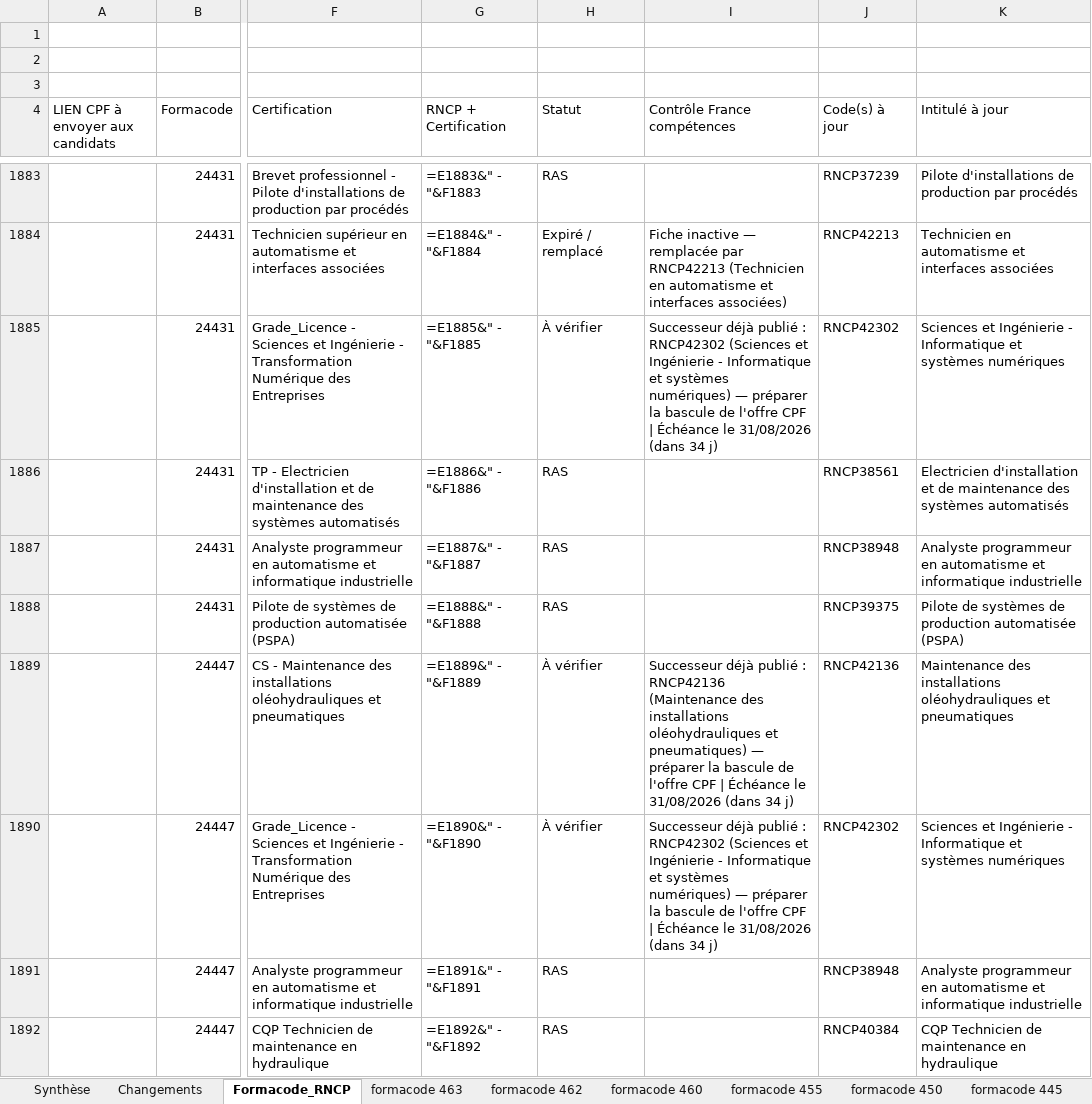
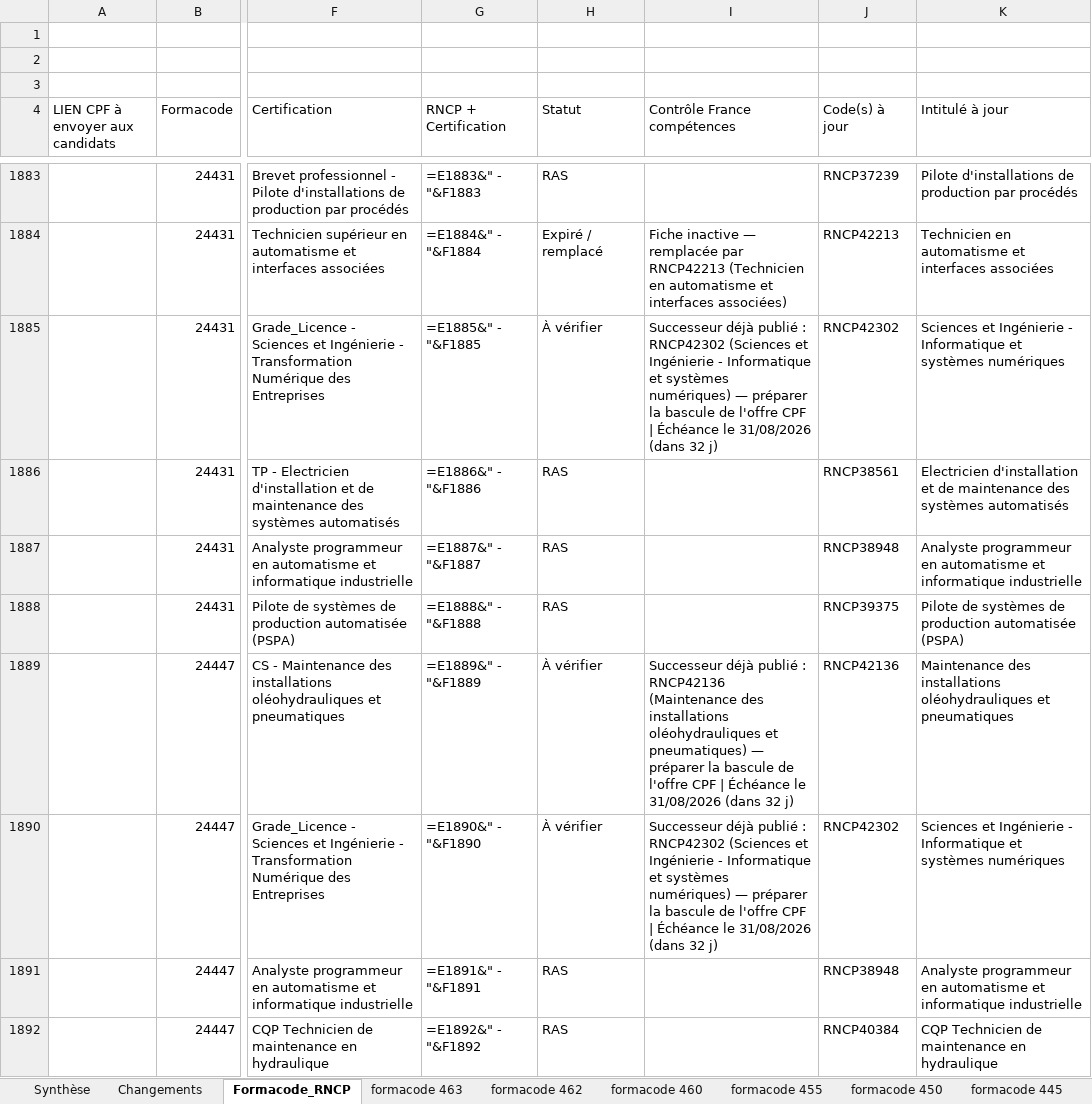
Before and after one commit to anthonyguillaume/referentiel-rncp, an Excel workbook: data/liens_cpf_formacode_rncp.xlsx, sheet Formacode_RNCP, drawn as a sheet; only a part is shown, gaps mark what is left out; values as stored, in another font and other column widths than the file's, no cell formats; formulas without a stored value are shown as written; table styles not drawn; the diff covers the shown part only; the diff names each change by its address in the sheet, - before the commit and + after, or states it on an @@ line.

```diff
--- a/data/liens_cpf_formacode_rncp.xlsx (sheet Formacode_RNCP)
+++ b/data/liens_cpf_formacode_rncp.xlsx (sheet Formacode_RNCP)
-I1885 (Contrôle France compétences): …31/08/2026 (dans 34 j)
+I1885 (Contrôle France compétences): …31/08/2026 (dans 32 j)
-I1889 (Contrôle France compétences): …31/08/2026 (dans 34 j)
+I1889 (Contrôle France compétences): …31/08/2026 (dans 32 j)
-I1890 (Contrôle France compétences): …31/08/2026 (dans 34 j)
+I1890 (Contrôle France compétences): …31/08/2026 (dans 32 j)
```
Also changed, not shown: 742 edited cells elsewhere in this sheet, sheet Synthèse, sheet Changements, cell formats, 1 other file.
